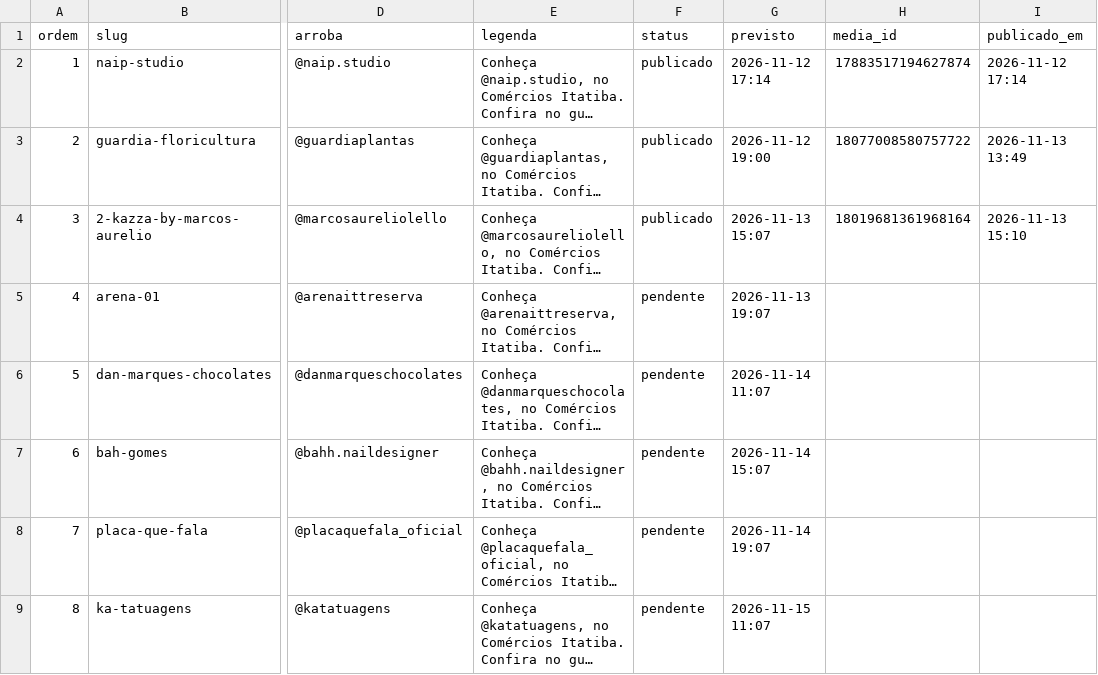
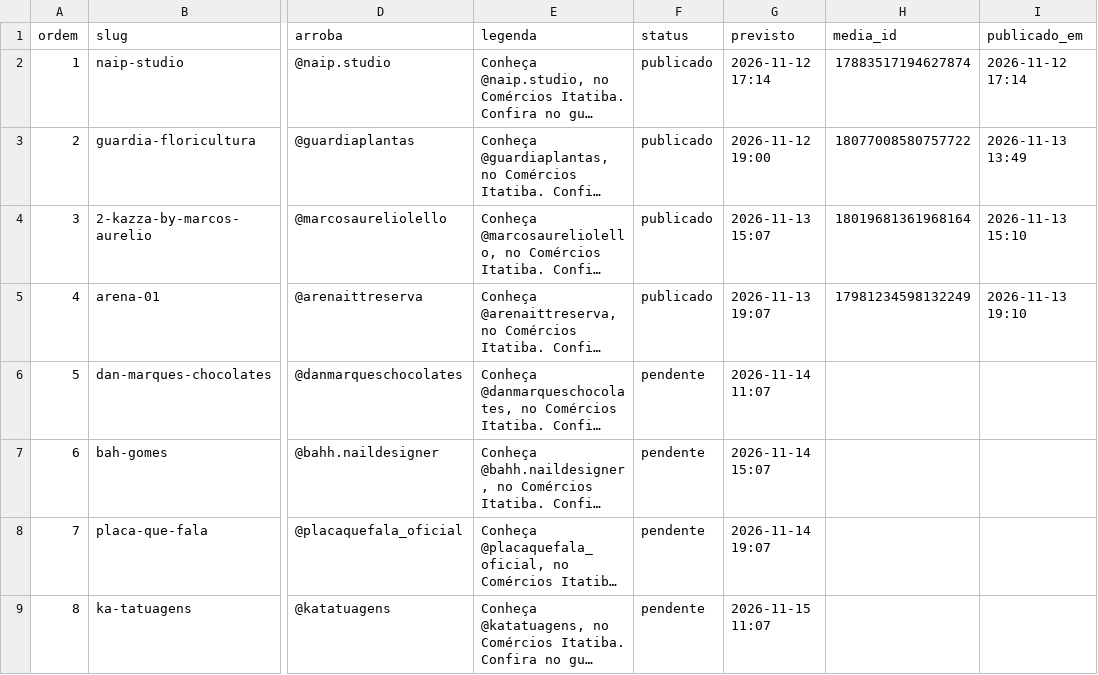
Before and after one commit to ambprod/comercios-itatiba-posts, a CSV file: fila.csv, drawn as a sheet; only a part is shown, gaps mark what is left out; long unchanged cells end in …; the diff names each change by its address in the sheet, - before the commit and + after, or states it on an @@ line.

Commit message:
Atualiza fila de publicação

```diff
--- a/fila.csv
+++ b/fila.csv
-F5 (status): pendente
+F5 (status): publicado
-H5 (media_id): (empty)
+H5 (media_id): 17981234598132249
-I5 (publicado_em): (empty)
+I5 (publicado_em): 2026-11-13 19:10
```
